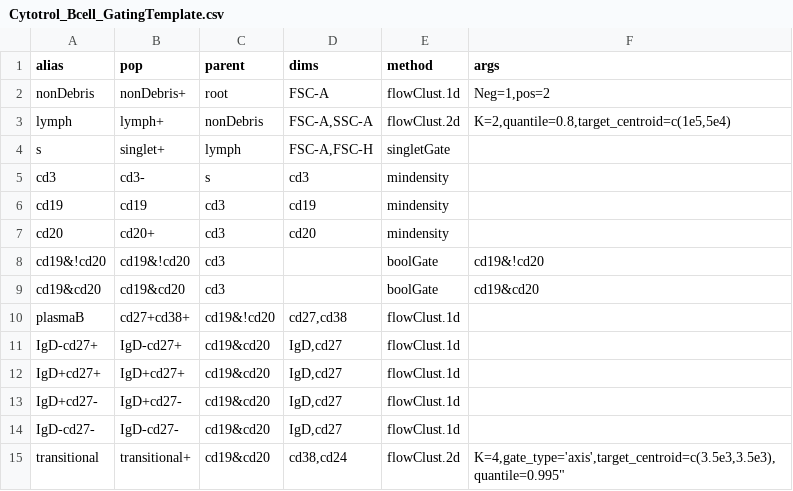
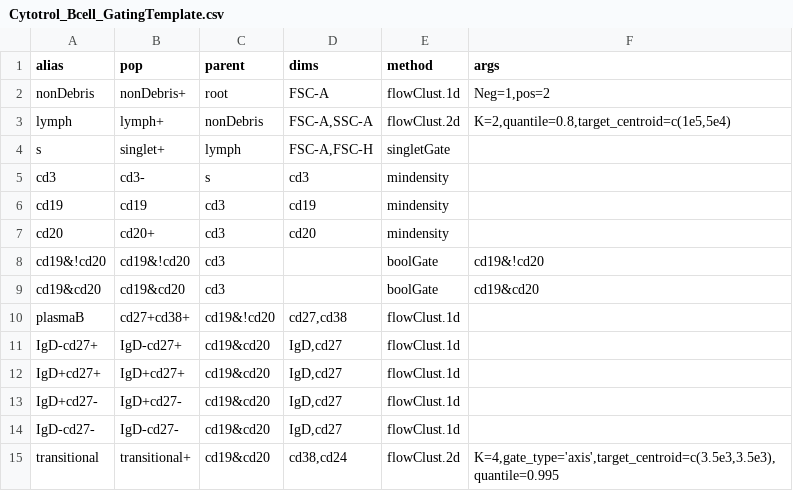
Before and after one commit to RGLab/openCyto, a CSV file: data/Cytotrol_Bcell_GatingTemplate.csv, drawn as a sheet.

```diff
--- a/data/Cytotrol_Bcell_GatingTemplate.csv
+++ b/data/Cytotrol_Bcell_GatingTemplate.csv
@@ -14,4 +14,2 @@
 "IgD-cd27-","IgD-cd27-","cd19&cd20","IgD,cd27","flowClust.1d",
-"transitional","transitional+","cd19&cd20","cd38,cd24","flowClust.2d","K=4,gate_type='axis',target_centroid=c(3.5e3,3.5e3),quantile=0.995""
-
-
+"transitional","transitional+","cd19&cd20","cd38,cd24","flowClust.2d","K=4,gate_type='axis',target_centroid=c(3.5e3,3.5e3),quantile=0.995"
```
Also changed, not shown: 1 other file.
